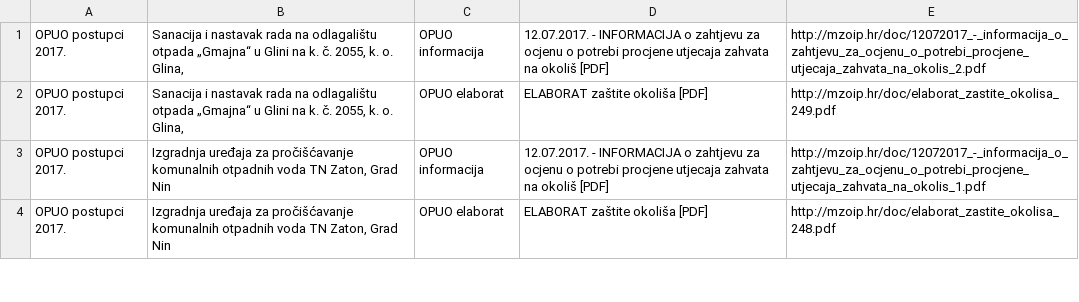
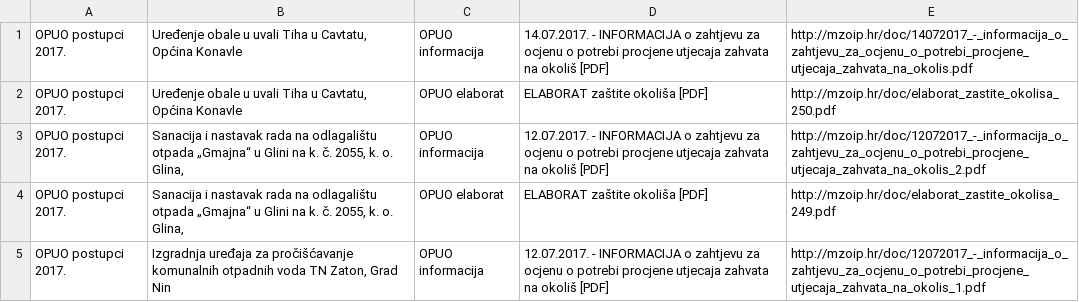
Before and after one commit to udruga-biom/puo-arhiva, a TSV file: opuo.tsv, drawn as a sheet; only a part is shown; the shorter side is filled out with more unchanged rows; the diff names each change by its address in the sheet, - before the commit and + after, or states it on an @@ line.

Commit message:
2017-07-15

```diff
--- a/opuo.tsv
+++ b/opuo.tsv
+row 1: OPUO postupci 2017. | Uređenje obale u uvali Tiha u Cavtatu, Općina Konavle | OPUO informacija | 14.07.2017. - INFORMACIJA o zahtjevu za ocjenu o potrebi procjene utjecaja zahvata na okoliš [PDF] | http://mzoip.hr/doc/14072017_-_informacija_o_zahtjevu_za_ocjenu_o_potrebi_procjene_utjecaja_zahvata_na_okolis.pdf
+row 2: OPUO postupci 2017. | Uređenje obale u uvali Tiha u Cavtatu, Općina Konavle | OPUO elaborat | ELABORAT zaštite okoliša [PDF] | http://mzoip.hr/doc/elaborat_zastite_okolisa_250.pdf
```
